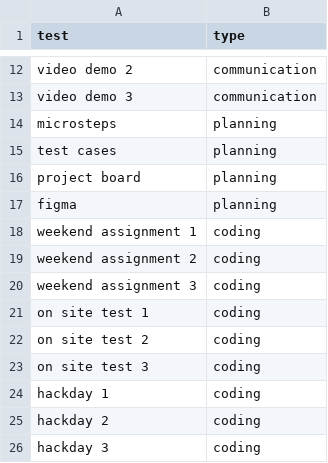
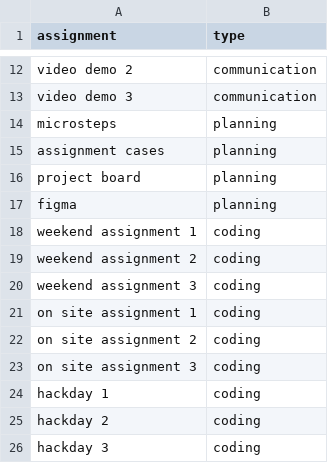
Before and after one commit to salt-community/scorecard, a CSV file: server/src/main/resources/data/Scorecard - Test.csv, drawn as a sheet; only a part is shown, gaps mark what is left out; the diff names each change by its address in the sheet, - before the commit and + after, or states it on an @@ line.

```diff
--- a/server/src/main/resources/data/Scorecard - Test.csv
+++ b/server/src/main/resources/data/Scorecard - Test.csv
-A1: test
+A1: assignment
-A15 (assignment): test cases
+A15 (assignment): assignment cases
-A21 (assignment): on site test 1
+A21 (assignment): on site assignment 1
-A22 (assignment): on site test 2
+A22 (assignment): on site assignment 2
-A23 (assignment): on site test 3
+A23 (assignment): on site assignment 3
```
Also changed, not shown: 4 other files.
